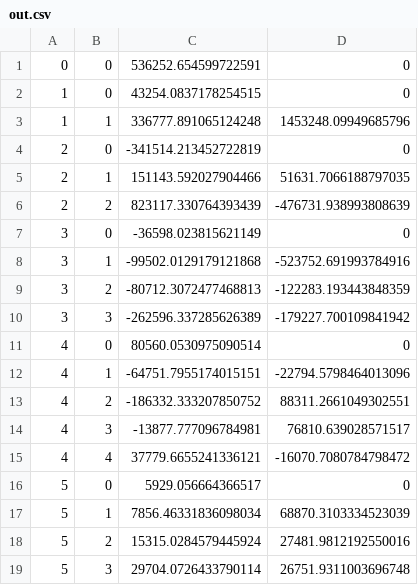
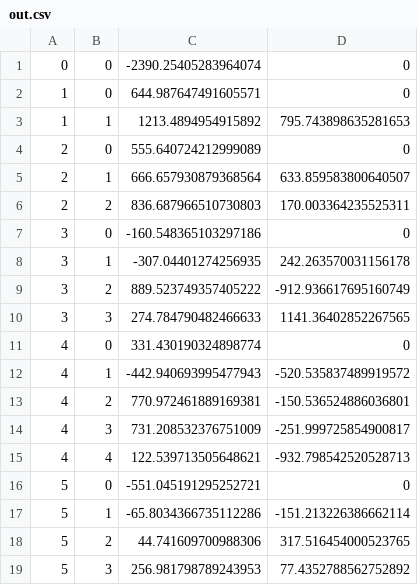
Before and after one commit to marcoparadina/PPAR_project_1, a CSV file: out.csv, drawn as a sheet; only a part is shown; the diff covers the shown part only.

```diff
--- a/out.csv
+++ b/out.csv
@@ -1,19 +1,19 @@
-0	0	536252.654599722591	0
-1	0	43254.0837178254515	0
-1	1	336777.891065124248	1453248.09949685796
-2	0	-341514.213452722819	0
-2	1	151143.592027904466	51631.7066188797035
-2	2	823117.330764393439	-476731.938993808639
-3	0	-36598.023815621149	0
-3	1	-99502.0129179121868	-523752.691993784916
-3	2	-80712.3072477468813	-122283.193443848359
-3	3	-262596.337285626389	-179227.700109841942
-4	0	80560.0530975090514	0
-4	1	-64751.7955174015151	-22794.5798464013096
-4	2	-186332.333207850752	88311.2661049302551
-4	3	-13877.777096784981	76810.639028571517
-4	4	37779.6655241336121	-16070.7080784798472
-5	0	5929.056664366517	0
-5	1	7856.46331836098034	68870.3103334523039
-5	2	15315.0284579445924	27481.9812192550016
-5	3	29704.0726433790114	26751.9311003696748
+0	0	-2390.25405283964074	0
+1	0	644.987647491605571	0
+1	1	1213.4894954915892	795.743898635281653
+2	0	555.640724212999089	0
+2	1	666.657930879368564	633.859583800640507
+2	2	836.687966510730803	170.003364235525311
+3	0	-160.548365103297186	0
+3	1	-307.04401274256935	242.263570031156178
+3	2	889.523749357405222	-912.936617695160749
+3	3	274.784790482466633	1141.36402852267565
+4	0	331.430190324898774	0
+4	1	-442.940693995477943	-520.535837489919572
+4	2	770.972461889169381	-150.536524886036801
+4	3	731.208532376751009	-251.999725854900817
+4	4	122.539713505648621	-932.798542520528713
+5	0	-551.045191295252721	0
+5	1	-65.8034366735112286	-151.213226386662114
+5	2	44.741609700988306	317.516454000523765
+5	3	256.981798789243953	77.4352788562752892
```
Also changed, not shown: 68 edited cells elsewhere in this file, 3 other files.
